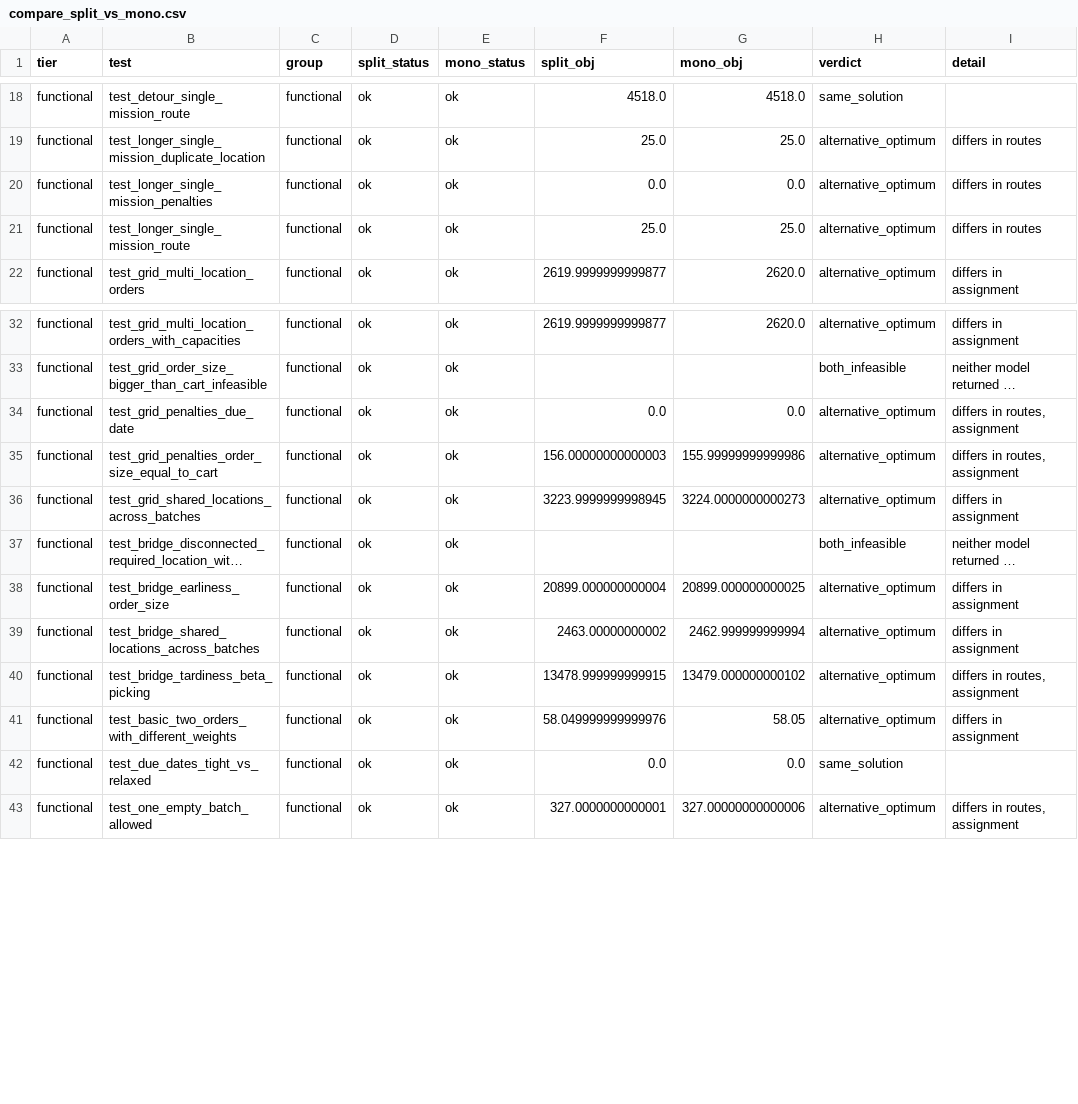
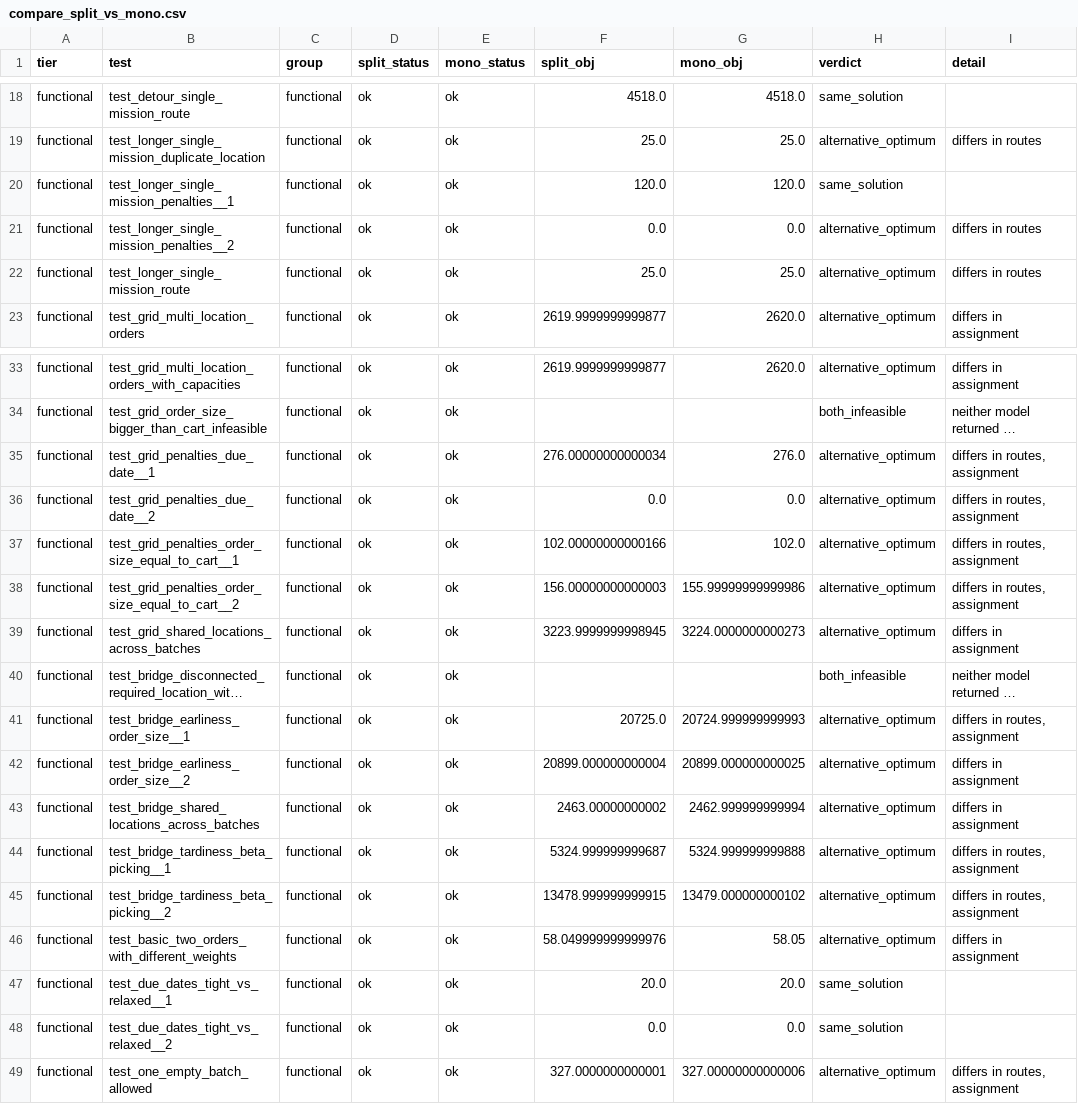
Before and after one commit to ttl-ungs/order-picking-optimization, a CSV file: results/comparability/compare_split_vs_mono.csv, drawn as a sheet; only a part is shown, gaps mark what is left out; long unchanged cells end in …; addresses are those after the commit; the diff names each change by its address in the sheet, - before the commit and + after, or states it on an @@ line.

```diff
--- a/results/comparability/compare_split_vs_mono.csv
+++ b/results/comparability/compare_split_vs_mono.csv
+row 20: functional | test_longer_single_mission_penalties__1 | functional | ok | ok | 120.0 | 120.0 | same_solution
-B21 (test): test_longer_single_mission_penalties
+B21 (test): test_longer_single_mission_penalties__2
+row 35: functional | test_grid_penalties_due_date__1 | functional | ok | ok | 276.00000000000034 | 276.0 | alternative_optimum | differs in routes, assignment
-B36 (test): test_grid_penalties_due_date
+B36 (test): test_grid_penalties_due_date__2
+row 37: functional | test_grid_penalties_order_size_equal_to_cart__1 | functional | ok | ok | 102.00000000000166 | 102.0 | alternative_optimum | differs in routes, assignment
-B38 (test): test_grid_penalties_order_size_equal_to_cart
+B38 (test): test_grid_penalties_order_size_equal_to_cart__2
+row 41: functional | test_bridge_earliness_order_size__1 | functional | ok | ok | 20725.0 | 20724.999999999993 | alternative_optimum | differs in routes, assignment
-B42 (test): test_bridge_earliness_order_size
+B42 (test): test_bridge_earliness_order_size__2
+row 44: functional | test_bridge_tardiness_beta_picking__1 | functional | ok | ok | 5324.999999999687 | 5324.999999999888 | alternative_optimum | differs in routes, assignment
-B45 (test): test_bridge_tardiness_beta_picking
+B45 (test): test_bridge_tardiness_beta_picking__2
+row 47: functional | test_due_dates_tight_vs_relaxed__1 | functional | ok | ok | 20.0 | 20.0 | same_solution
-B48 (test): test_due_dates_tight_vs_relaxed
+B48 (test): test_due_dates_tight_vs_relaxed__2
```
Also changed, not shown: 4 other files.
